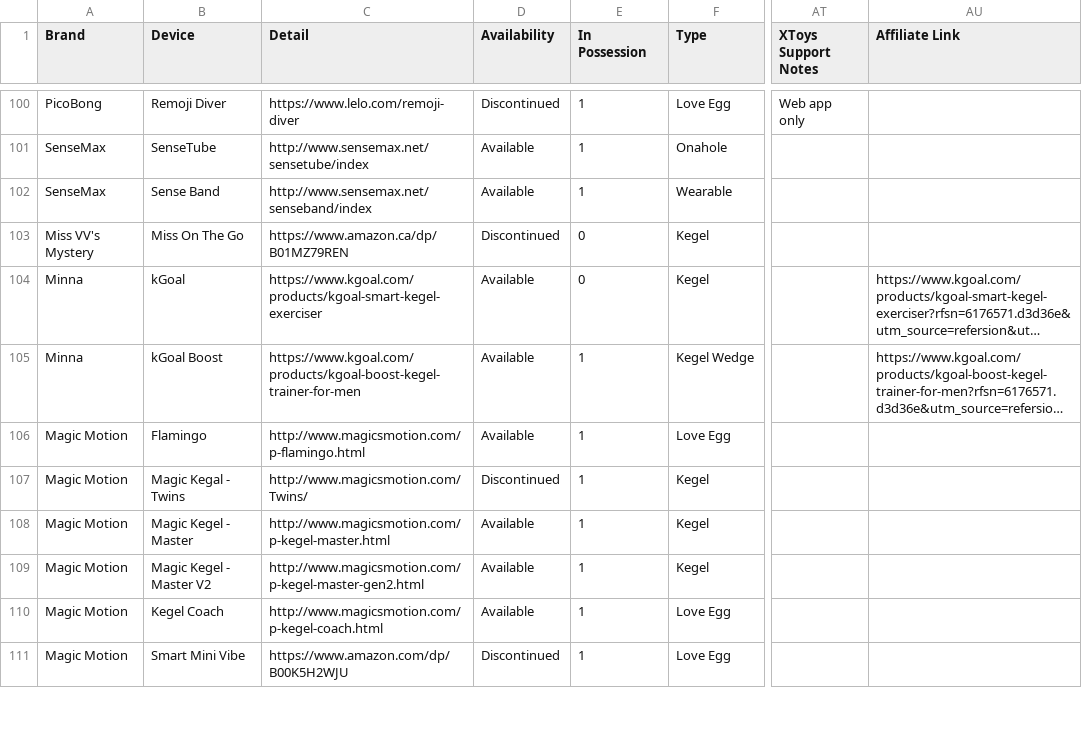
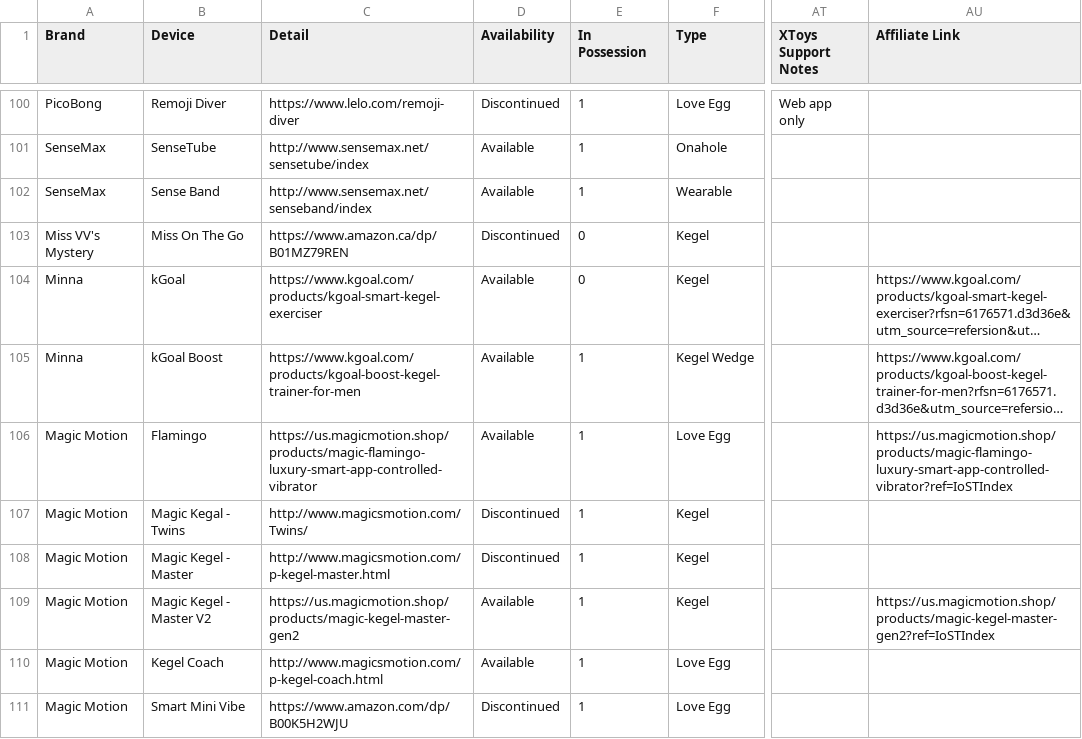
Before and after one commit to blackspherefollower/IoSTIndex, a CSV file: src/data/devices.csv, drawn as a sheet; only a part is shown, gaps mark what is left out; long unchanged cells end in …; the diff covers the shown part only; the diff names each change by its address in the sheet, - before the commit and + after, or states it on an @@ line.

```diff
--- a/src/data/devices.csv
+++ b/src/data/devices.csv
-C106 (Detail): http://www.magicsmotion.com/p-flamingo.html
+C106 (Detail): https://us.magicmotion.shop/products/magic-flamingo-luxury-smart-app-controlled-vibrator
-AU106 (Affiliate Link): (empty)
+AU106 (Affiliate Link): https://us.magicmotion.shop/products/magic-flamingo-luxury-smart-app-controlled-vibrator?ref=IoSTIndex
-D108 (Availability): Available
+D108 (Availability): Discontinued
-C109 (Detail): http://www.magicsmotion.com/p-kegel-master-gen2.html
+C109 (Detail): https://us.magicmotion.shop/products/magic-kegel-master-gen2
-AU109 (Affiliate Link): (empty)
+AU109 (Affiliate Link): https://us.magicmotion.shop/products/magic-kegel-master-gen2?ref=IoSTIndex
```
Also changed, not shown: 1 added row and 31 edited cells elsewhere in this file.
